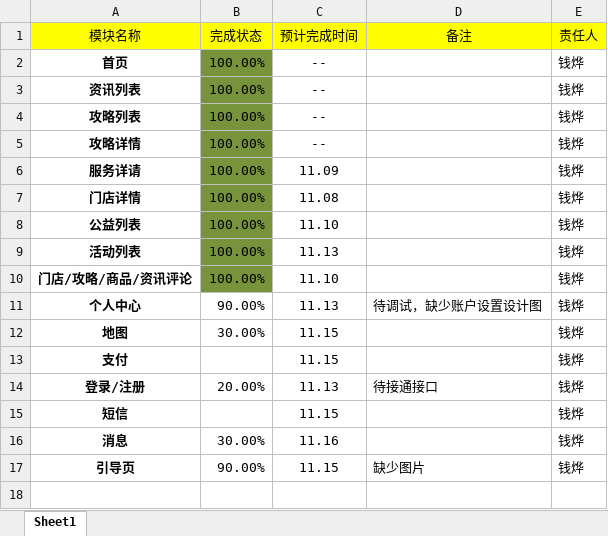
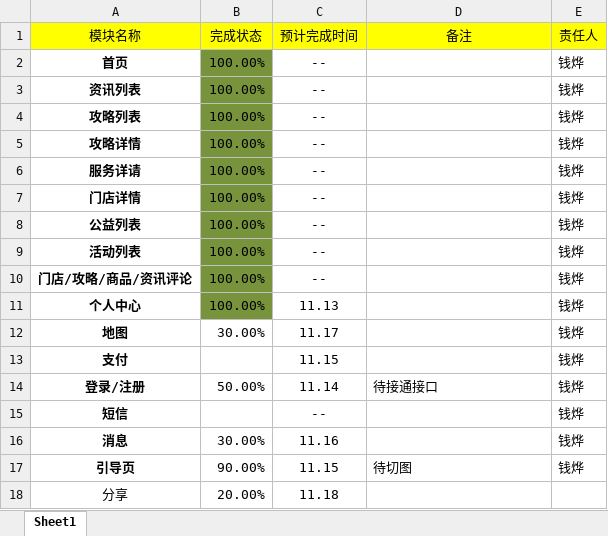
Before and after one commit to AltairEven/KidsTC_iPhone, an Excel workbook: iOS开发进度.xlsx, sheet Sheet1, drawn as a sheet; values as stored, in another font and other column widths than the file's, no borders; the diff names each change by its address in the sheet, - before the commit and + after, or states it on an @@ line.

```diff
--- a/iOS开发进度.xlsx (sheet Sheet1)
+++ b/iOS开发进度.xlsx (sheet Sheet1)
-C6 (预计完成时间): 11.09
+C6 (预计完成时间): --
-C7 (预计完成时间): 11.08
+C7 (预计完成时间): --
-C8 (预计完成时间): 11.10
+C8 (预计完成时间): --
-C9 (预计完成时间): 11.13
+C9 (预计完成时间): --
-C10 (预计完成时间): 11.10
+C10 (预计完成时间): --
-B11 (完成状态): 90.00%
+B11 (完成状态): 100.00%
-B11 fill: none
+B11 fill: #77933C
-D11 (备注): 待调试，缺少账户设置设计图
+D11 (备注): (empty)
-C12 (预计完成时间): 11.15
+C12 (预计完成时间): 11.17
-B14 (完成状态): 20.00%
+B14 (完成状态): 50.00%
-C14 (预计完成时间): 11.13
+C14 (预计完成时间): 11.14
-C15 (预计完成时间): 11.15
+C15 (预计完成时间): --
-D17 (备注): 缺少图片
+D17 (备注): 待切图
+row 18: 分享 | 20.00% | 11.18
```
Also changed, not shown: 58 other files.
